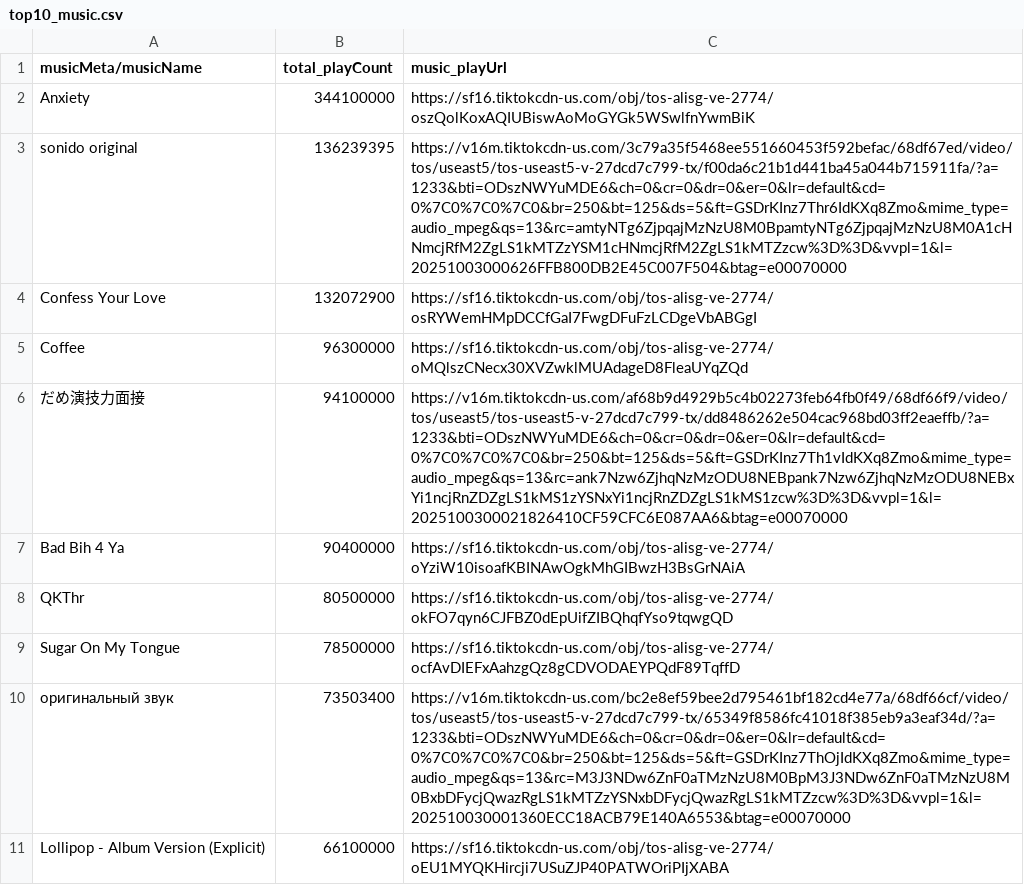
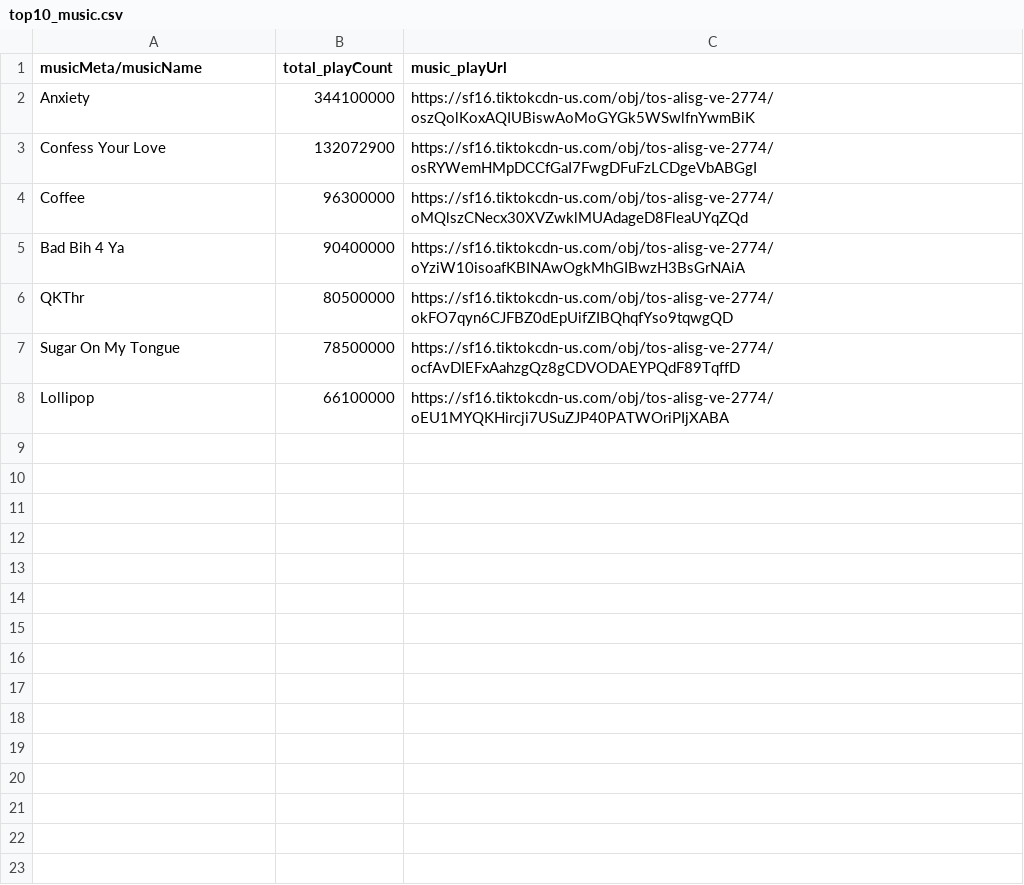
Before and after one commit to hellokathylee/tiktok-tides, a CSV file: data/top10_music.csv, drawn as a sheet.

Commit message:
1. changed the ux by adding the start button directly on the page instead of a separate starting page.  2.Add a title and brief intro paragraph 3. truncate songs list to 7 songs with valid audios & adjusted the ring width 4.changed text label color 5.add a highlighted border when rings are hovered 6. move the whole section to the 'surge' section created by Angela

```diff
--- a/data/top10_music.csv
+++ b/data/top10_music.csv
@@ -2,6 +2,4 @@ musicMeta/musicName,total_playCount,music_playUrl
 Anxiety,344100000,https://sf16.tiktokcdn-us.com/obj/tos-alisg-ve-2774/oszQolKoxAQIUBiswAoMoGYGk5WSwlfnYwmBiK
-sonido original,136239395,https://v16m.tiktokcdn-us.com/3c79a35f5468ee551660453f592befac/68df67ed/video/tos/useast5/tos-useast5-v-27dcd7c799-tx/f00da6c21b1d441ba45a044b715911fa/?a=1233&bti=ODszNWYuMDE6&ch=0&cr=0&dr=0&er=0&lr=default&cd=0%7C0%7C0%7C0&br=250&bt=125&ds=5&ft=GSDrKInz7Thr6IdKXq8Zmo&mime_type=audio_mpeg&qs=13&rc=amtyNTg6ZjpqajMzNzU8M0BpamtyNTg6ZjpqajMzNzU8M0A1cHNmcjRfM2ZgLS1kMTZzYSM1cHNmcjRfM2ZgLS1kMTZzcw%3D%3D&vvpl=1&l=20251003000626FFB800DB2E45C007F504&btag=e00070000
 Confess Your Love,132072900,https://sf16.tiktokcdn-us.com/obj/tos-alisg-ve-2774/osRYWemHMpDCCfGaI7FwgDFuFzLCDgeVbABGgI
 Coffee,96300000,https://sf16.tiktokcdn-us.com/obj/tos-alisg-ve-2774/oMQlszCNecx30XVZwklMUAdageD8FleaUYqZQd
-だめ演技力面接,94100000,https://v16m.tiktokcdn-us.com/af68b9d4929b5c4b02273feb64fb0f49/68df66f9/video/tos/useast5/tos-useast5-v-27dcd7c799-tx/dd8486262e504cac968bd03ff2eaeffb/?a=1233&bti=ODszNWYuMDE6&ch=0&cr=0&dr=0&er=0&lr=default&cd=0%7C0%7C0%7C0&br=250&bt=125&ds=5&ft=GSDrKInz7Th1vIdKXq8Zmo&mime_type=audio_mpeg&qs=13&rc=ank7Nzw6ZjhqNzMzODU8NEBpank7Nzw6ZjhqNzMzODU8NEBxYi1ncjRnZDZgLS1kMS1zYSNxYi1ncjRnZDZgLS1kMS1zcw%3D%3D&vvpl=1&l=2025100300021826410CF59CFC6E087AA6&btag=e00070000
 Bad Bih 4 Ya,90400000,https://sf16.tiktokcdn-us.com/obj/tos-alisg-ve-2774/oYziW10isoafKBINAwOgkMhGIBwzH3BsGrNAiA
@@ -9,3 +7,2 @@ QKThr,80500000,https://sf16.tiktokcdn-us.com/obj/tos-alisg-ve-2774/okFO7qyn6CJFB
 Sugar On My Tongue,78500000,https://sf16.tiktokcdn-us.com/obj/tos-alisg-ve-2774/ocfAvDIEFxAahzgQz8gCDVODAEYPQdF89TqffD
-оригинальный звук,73503400,https://v16m.tiktokcdn-us.com/bc2e8ef59bee2d795461bf182cd4e77a/68df66cf/video/tos/useast5/tos-useast5-v-27dcd7c799-tx/65349f8586fc41018f385eb9a3eaf34d/?a=1233&bti=ODszNWYuMDE6&ch=0&cr=0&dr=0&er=0&lr=default&cd=0%7C0%7C0%7C0&br=250&bt=125&ds=5&ft=GSDrKInz7ThOjIdKXq8Zmo&mime_type=audio_mpeg&qs=13&rc=M3J3NDw6ZnF0aTMzNzU8M0BpM3J3NDw6ZnF0aTMzNzU8M0BxbDFycjQwazRgLS1kMTZzYSNxbDFycjQwazRgLS1kMTZzcw%3D%3D&vvpl=1&l=202510030001360ECC18ACB79E140A6553&btag=e00070000
-Lollipop - Album Version (Explicit),66100000,https://sf16.tiktokcdn-us.com/obj/tos-alisg-ve-2774/oEU1MYQKHircji7USuZJP40PATWOriPIjXABA
+Lollipop ,66100000,https://sf16.tiktokcdn-us.com/obj/tos-alisg-ve-2774/oEU1MYQKHircji7USuZJP40PATWOriPIjXABA
```
Also changed, not shown: 3 other files.
